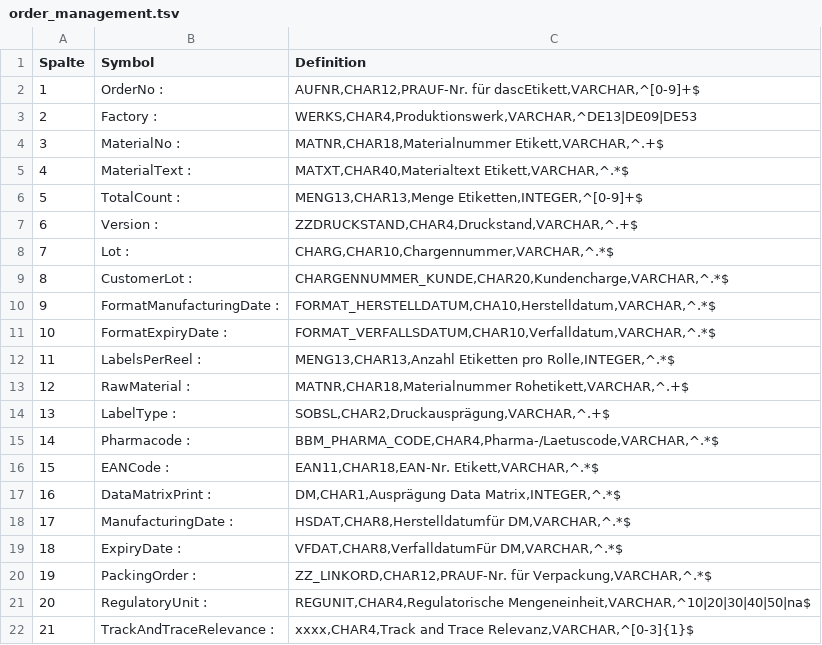
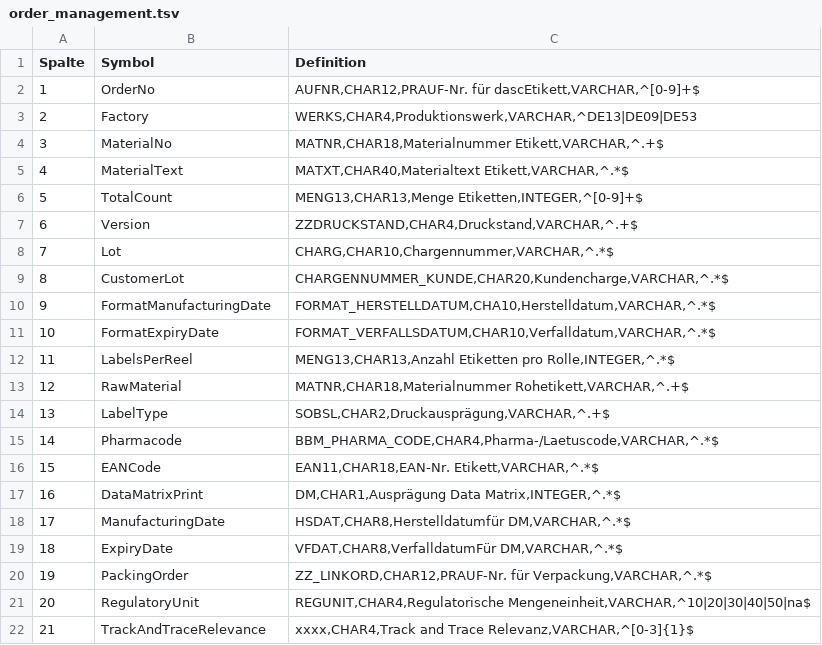
Before and after one commit to griemide/JavaScript, a TSV file: DLS/order_management.tsv, drawn as a sheet.

Commit message:
Add files via upload

```diff
--- a/DLS/order_management.tsv
+++ b/DLS/order_management.tsv
@@ -1,22 +1,22 @@
 Spalte	Symbol                 	Definition
- 1	OrderNo                 :	AUFNR,CHAR12,PRAUF-Nr. für dascEtikett,VARCHAR,^[0-9]+$
- 2	Factory                 :	WERKS,CHAR4,Produktionswerk,VARCHAR,^DE13|DE09|DE53
- 3	MaterialNo              :	MATNR,CHAR18,Materialnummer Etikett,VARCHAR,^.+$
- 4	MaterialText            :	MATXT,CHAR40,Materialtext Etikett,VARCHAR,^.*$
- 5	TotalCount              :	MENG13,CHAR13,Menge Etiketten,INTEGER,^[0-9]+$
- 6	Version                 :	ZZDRUCKSTAND,CHAR4,Druckstand,VARCHAR,^.+$
- 7	Lot                     :	CHARG,CHAR10,Chargennummer,VARCHAR,^.*$
- 8	CustomerLot             :	CHARGENNUMMER_KUNDE,CHAR20,Kundencharge,VARCHAR,^.*$
- 9	FormatManufacturingDate :	FORMAT_HERSTELLDATUM,CHA10,Herstelldatum,VARCHAR,^.*$
-10	FormatExpiryDate        :	FORMAT_VERFALLSDATUM,CHAR10,Verfalldatum,VARCHAR,^.*$
-11	LabelsPerReel           :	MENG13,CHAR13,Anzahl Etiketten pro Rolle,INTEGER,^.*$
-12	RawMaterial             :	MATNR,CHAR18,Materialnummer Rohetikett,VARCHAR,^.+$
-13	LabelType               :	SOBSL,CHAR2,Druckausprägung,VARCHAR,^.+$
-14	Pharmacode              :	BBM_PHARMA_CODE,CHAR4,Pharma-/Laetuscode,VARCHAR,^.*$
-15	EANCode                 :	EAN11,CHAR18,EAN-Nr. Etikett,VARCHAR,^.*$
-16	DataMatrixPrint         :	DM,CHAR1,Ausprägung Data Matrix,INTEGER,^.*$
-17	ManufacturingDate       :	HSDAT,CHAR8,Herstelldatumfür DM,VARCHAR,^.*$
-18	ExpiryDate              :	VFDAT,CHAR8,VerfalldatumFür DM,VARCHAR,^.*$
-19	PackingOrder            :	ZZ_LINKORD,CHAR12,PRAUF-Nr. für Verpackung,VARCHAR,^.*$
-20	RegulatoryUnit          :	REGUNIT,CHAR4,Regulatorische Mengeneinheit,VARCHAR,^10|20|30|40|50|na$
-21	TrackAndTraceRelevance  :	xxxx,CHAR4,Track and Trace Relevanz,VARCHAR,^[0-3]{1}$
+ 1	OrderNo                 	AUFNR,CHAR12,PRAUF-Nr. für dascEtikett,VARCHAR,^[0-9]+$
+ 2	Factory                 	WERKS,CHAR4,Produktionswerk,VARCHAR,^DE13|DE09|DE53
+ 3	MaterialNo              	MATNR,CHAR18,Materialnummer Etikett,VARCHAR,^.+$
+ 4	MaterialText            	MATXT,CHAR40,Materialtext Etikett,VARCHAR,^.*$
+ 5	TotalCount              	MENG13,CHAR13,Menge Etiketten,INTEGER,^[0-9]+$
+ 6	Version                 	ZZDRUCKSTAND,CHAR4,Druckstand,VARCHAR,^.+$
+ 7	Lot                     	CHARG,CHAR10,Chargennummer,VARCHAR,^.*$
+ 8	CustomerLot             	CHARGENNUMMER_KUNDE,CHAR20,Kundencharge,VARCHAR,^.*$
+ 9	FormatManufacturingDate 	FORMAT_HERSTELLDATUM,CHA10,Herstelldatum,VARCHAR,^.*$
+10	FormatExpiryDate        	FORMAT_VERFALLSDATUM,CHAR10,Verfalldatum,VARCHAR,^.*$
+11	LabelsPerReel           	MENG13,CHAR13,Anzahl Etiketten pro Rolle,INTEGER,^.*$
+12	RawMaterial             	MATNR,CHAR18,Materialnummer Rohetikett,VARCHAR,^.+$
+13	LabelType               	SOBSL,CHAR2,Druckausprägung,VARCHAR,^.+$
+14	Pharmacode              	BBM_PHARMA_CODE,CHAR4,Pharma-/Laetuscode,VARCHAR,^.*$
+15	EANCode                 	EAN11,CHAR18,EAN-Nr. Etikett,VARCHAR,^.*$
+16	DataMatrixPrint         	DM,CHAR1,Ausprägung Data Matrix,INTEGER,^.*$
+17	ManufacturingDate       	HSDAT,CHAR8,Herstelldatumfür DM,VARCHAR,^.*$
+18	ExpiryDate              	VFDAT,CHAR8,VerfalldatumFür DM,VARCHAR,^.*$
+19	PackingOrder            	ZZ_LINKORD,CHAR12,PRAUF-Nr. für Verpackung,VARCHAR,^.*$
+20	RegulatoryUnit          	REGUNIT,CHAR4,Regulatorische Mengeneinheit,VARCHAR,^10|20|30|40|50|na$
+21	TrackAndTraceRelevance  	xxxx,CHAR4,Track and Trace Relevanz,VARCHAR,^[0-3]{1}$
```
